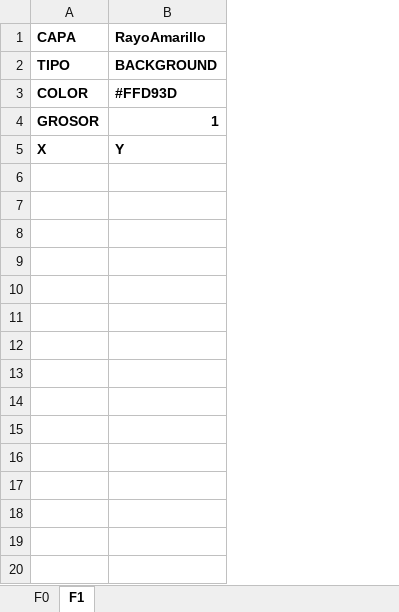
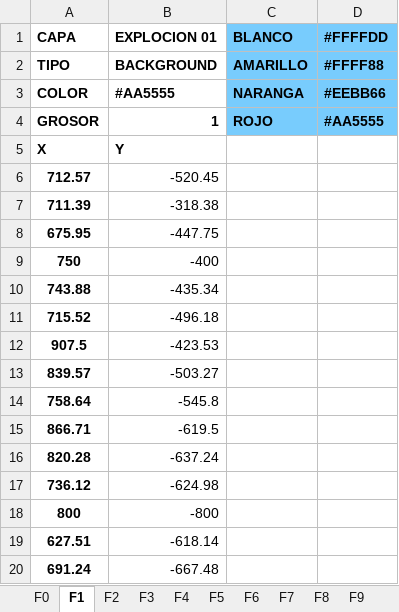
Before and after one commit to zzaun/ProyectoReze_v3, an Excel workbook: fotogramas.xlsx, sheet F1, drawn as a sheet; only a part is shown; values as stored, in another font and other column widths than the file's, no borders; removed rows and columns are numbered as before the commit, all else as after; the diff covers the shown part only; the diff names each change by its address in the sheet, - before the commit and + after, or states it on an @@ line.

```diff
--- a/fotogramas.xlsx (sheet F1)
+++ b/fotogramas.xlsx (sheet F1)
+sheet tab: F2
+sheet tab: F3
+sheet tab: F4
+sheet tab: F5
+sheet tab: F6
+sheet tab: F7
+sheet tab: F8
+sheet tab: F9
-column B (RayoAmarillo), rows 2-5: BACKGROUND | #FFD93D | 1 | Y
+column B (EXPLOCION 01), rows 2-5: BACKGROUND | #AA5555 | 1 | Y
+column C (BLANCO), rows 2-4: AMARILLO | NARANGA | ROJO
+column D (#FFFFDD), rows 2-4: #FFFF88 | #EEBB66 | #AA5555
+row 6: 712.57 | -520.45
+row 7: 711.39 | -318.38
+row 8: 675.95 | -447.75
+row 9: 750 | -400
+row 10: 743.88 | -435.34
+row 11: 715.52 | -496.18
+row 12: 907.5 | -423.53
+row 13: 839.57 | -503.27
+row 14: 758.64 | -545.8
+row 15: 866.71 | -619.5
+row 16: 820.28 | -637.24
+row 17: 736.12 | -624.98
+row 18: 800 | -800
+row 19: 627.51 | -618.14
+row 20: 691.24 | -667.48
```
Also changed, not shown: 14 added rows elsewhere in this sheet, sheet F0, 3 other files.
